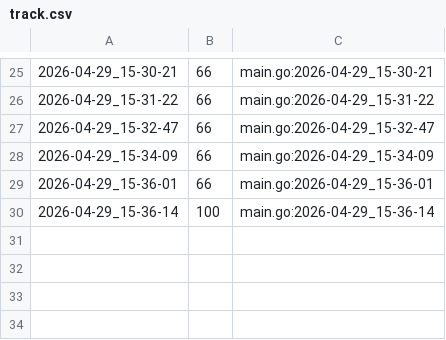
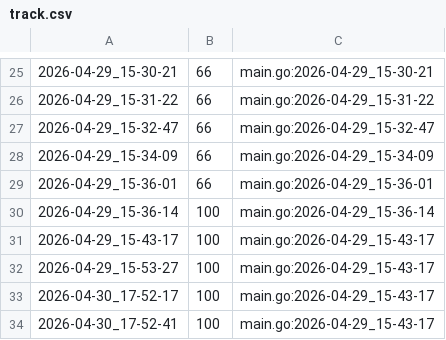
Before and after one commit to qxcode-course/ed-seg-bloco-a-pepe123uyt, a CSV file: ED/.tko/track/ed@setbuild/track.csv, drawn as a sheet; only a part is shown, gaps mark what is left out.

Commit message:
Fiz setbuild

```diff
--- a/ED/.tko/track/ed@setbuild/track.csv
+++ b/ED/.tko/track/ed@setbuild/track.csv
@@ -30 +30,5 @@
 2026-04-29_15-36-14,100,main.go:2026-04-29_15-36-14
+2026-04-29_15-43-17,100,main.go:2026-04-29_15-43-17
+2026-04-29_15-53-27,100,main.go:2026-04-29_15-43-17
+2026-04-30_17-52-17,100,main.go:2026-04-29_15-43-17
+2026-04-30_17-52-41,100,main.go:2026-04-29_15-43-17
```
Also changed, not shown: ED/.tko/track/ed@buscas/track.csv, 13 other files.
